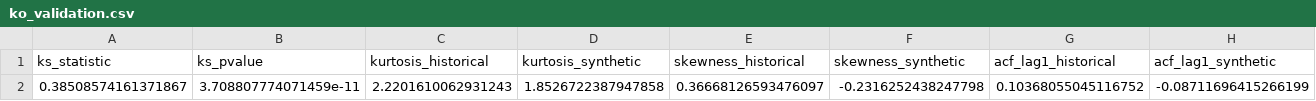
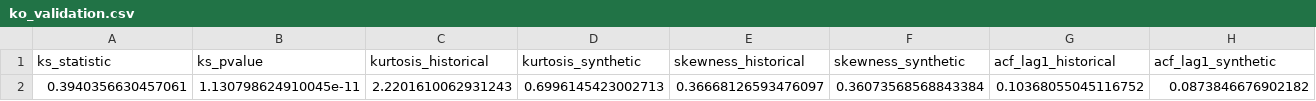
Before and after one commit to RegMCS/goldenduck, a CSV file: backend/worker/TinyTimeMixer/outputs/ttm_controlled_test/ko_validation.csv, drawn as a sheet; removed rows and columns are numbered as before the commit, all else as after; the diff names each change by its address in the sheet, - before the commit and + after, or states it on an @@ line.

```diff
--- a/backend/worker/TinyTimeMixer/outputs/ttm_controlled_test/ko_validation.csv
+++ b/backend/worker/TinyTimeMixer/outputs/ttm_controlled_test/ko_validation.csv
-row 2: 0.38508574161371867 | 3.708807774071459e-11 | 2.2201610062931243 | 1.8526722387947858 | 0.36668126593476097 | -0.2316252438247798 | 0.10368055045116752 | -0.08711696415266199
+row 2: 0.3940356630457061 | 1.130798624910045e-11 | 2.2201610062931243 | 0.6996145423002713 | 0.36668126593476097 | 0.36073568568843384 | 0.10368055045116752 | 0.0873846676902182
```
Also changed, not shown: backend/worker/TinyTimeMixer/outputs/ttm_controlled_test/ibm_metrics.csv, backend/worker/TinyTimeMixer/outputs/ttm_controlled_test/ibm_synthetic.csv, 15 other files.
